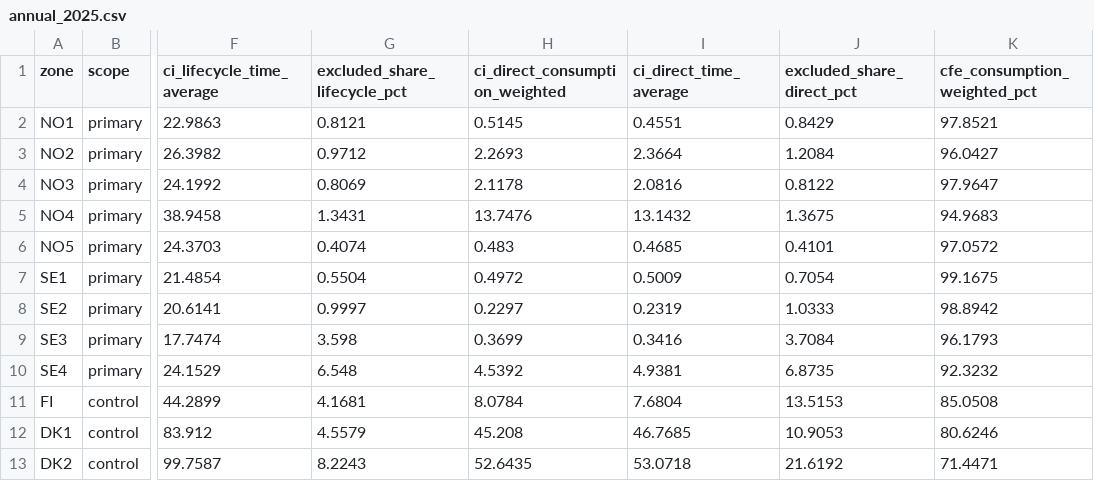
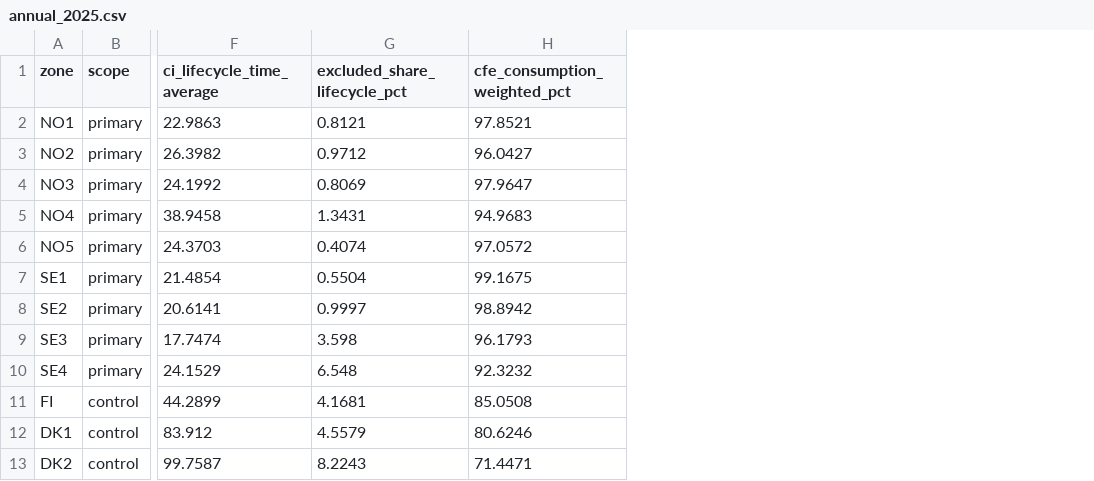
Before and after one commit to avalyset/khepri-consumption-2025, a CSV file: data/annual_2025.csv, drawn as a sheet; only a part is shown, gaps mark what is left out; the diff names each change by its address in the sheet, - before the commit and + after, or states it on an @@ line.

```diff
--- a/data/annual_2025.csv
+++ b/data/annual_2025.csv
-column H (ci_direct_consumption_weighted), rows 2-13: 0.5145 | 2.2693 | 2.1178 | 13.7476 | 0.483 | 0.4972 | 0.2297 | 0.3699 | 4.5392 | 8.0784 | 45.208 | 52.6435
-column I (ci_direct_time_average), rows 2-13: 0.4551 | 2.3664 | 2.0816 | 13.1432 | 0.4685 | 0.5009 | 0.2319 | 0.3416 | 4.9381 | 7.6804 | 46.7685 | 53.0718
-column J (excluded_share_direct_pct), rows 2-13: 0.8429 | 1.2084 | 0.8122 | 1.3675 | 0.4101 | 0.7054 | 1.0333 | 3.7084 | 6.8735 | 13.5153 | 10.9053 | 21.6192
```
Also changed, not shown: 16 other files.
